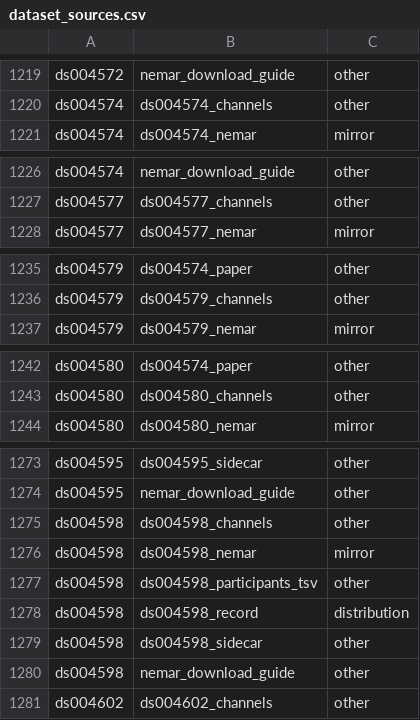
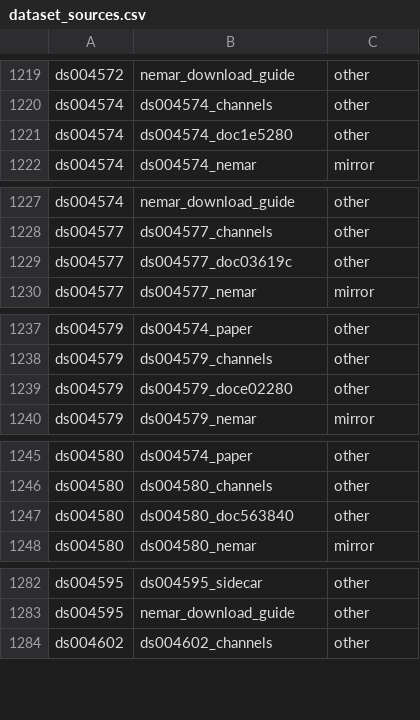
Before and after one commit to itoten/eeg_dataset_db, a CSV file: data/dataset_sources.csv, drawn as a sheet; only a part is shown, gaps mark what is left out; removed rows and columns are numbered as before the commit, all else as after; the diff covers the shown part only; the diff names each change by its address in the sheet, - before the commit and + after, or states it on an @@ line.

```diff
--- a/data/dataset_sources.csv
+++ b/data/dataset_sources.csv
+row 1221: ds004574 | ds004574_doc1e5280 | other
+row 1229: ds004577 | ds004577_doc03619c | other
+row 1239: ds004579 | ds004579_doce02280 | other
+row 1247: ds004580 | ds004580_doc563840 | other
-row 1275: ds004598 | ds004598_channels | other
-row 1276: ds004598 | ds004598_nemar | mirror
-row 1277: ds004598 | ds004598_participants_tsv | other
-row 1278: ds004598 | ds004598_record | distribution
-row 1279: ds004598 | ds004598_sidecar | other
-row 1280: ds004598 | nemar_download_guide | other
```
Also changed, not shown: 9 added rows elsewhere in this file, data/access_routes.csv, data/participant_groups.csv, 12 other files.
